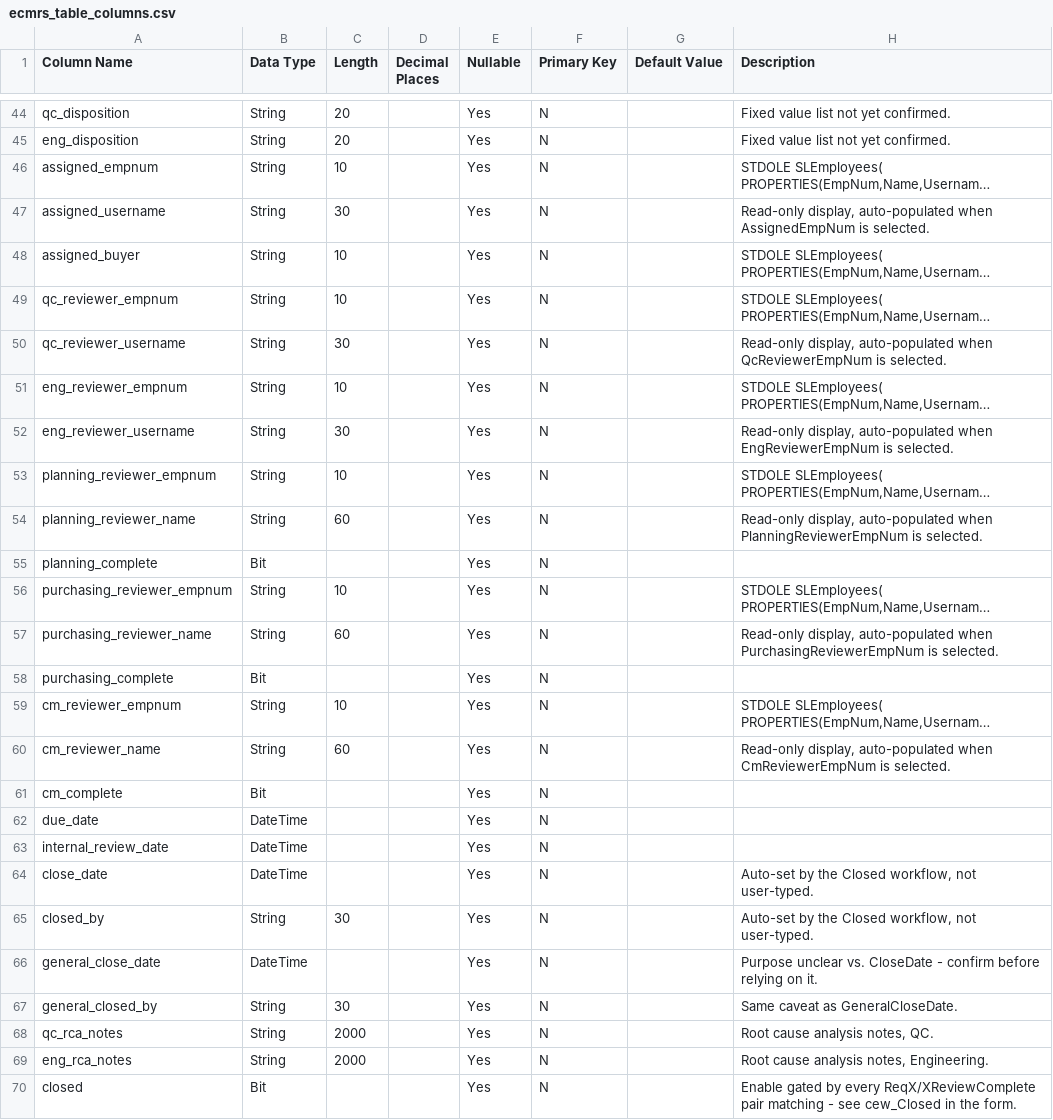
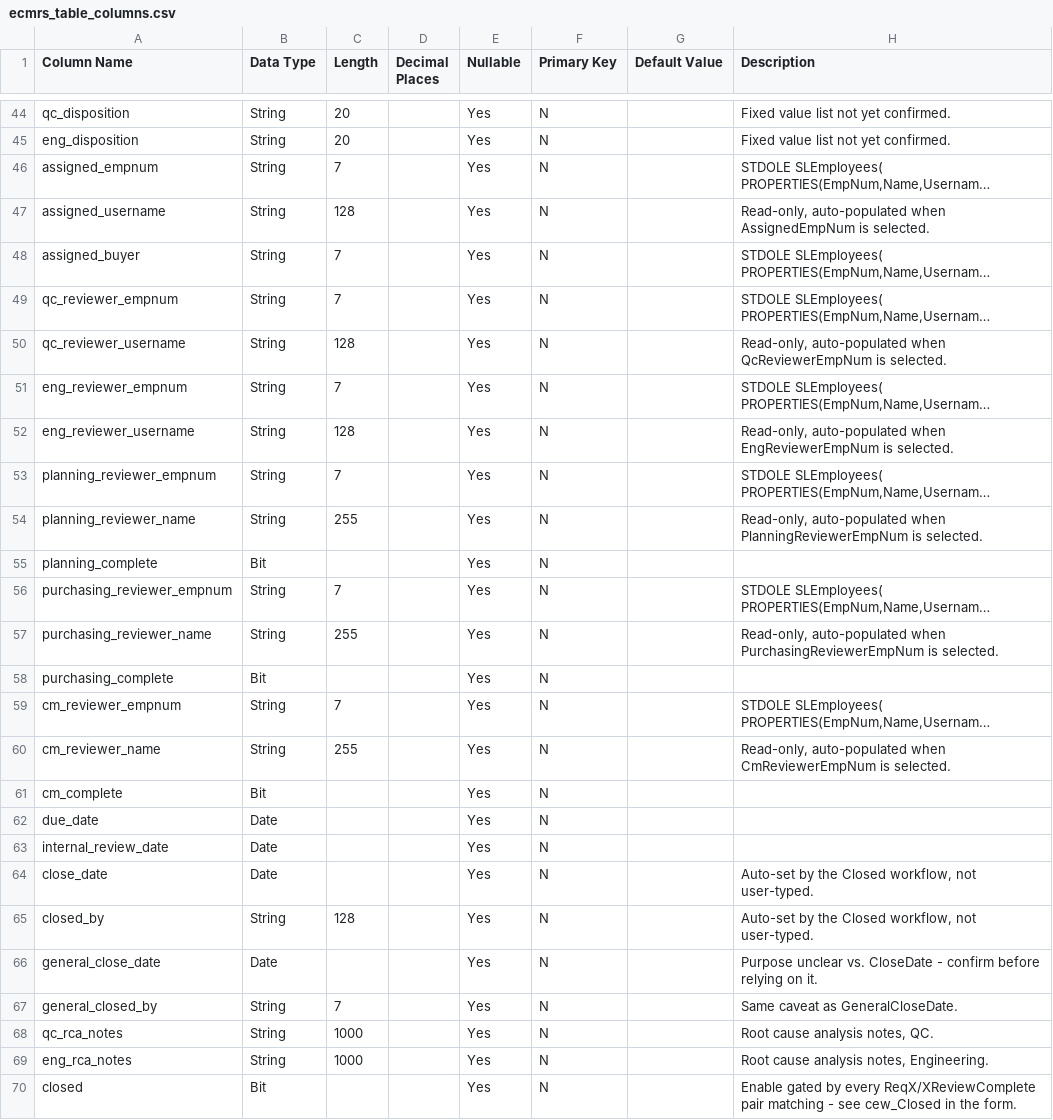
Before and after one commit to Enflite/eCMRs, a CSV file: exports/ecmrs_table_columns.csv, drawn as a sheet; only a part is shown, gaps mark what is left out; long unchanged cells end in …; the diff covers the shown part only; the diff names each change by its address in the sheet, - before the commit and + after, or states it on an @@ line.

```diff
--- a/exports/ecmrs_table_columns.csv
+++ b/exports/ecmrs_table_columns.csv
-C46 (Length): 10
+C46 (Length): 7
-C47 (Length): 30
+C47 (Length): 128
-H47 (Description): Read-only display, auto-populated when…
+H47 (Description): Read-only, auto-populated when…
-C48:C49 (Length): 10
+C48:C49 (Length): 7
-C50 (Length): 30
+C50 (Length): 128
-H50 (Description): Read-only display, auto-populated when…
+H50 (Description): Read-only, auto-populated when…
-C51 (Length): 10
+C51 (Length): 7
-C52 (Length): 30
+C52 (Length): 128
-H52 (Description): Read-only display, auto-populated when…
+H52 (Description): Read-only, auto-populated when…
-C53 (Length): 10
+C53 (Length): 7
-C54 (Length): 60
+C54 (Length): 255
-H54 (Description): Read-only display, auto-populated when…
+H54 (Description): Read-only, auto-populated when…
-C56 (Length): 10
+C56 (Length): 7
-C57 (Length): 60
+C57 (Length): 255
-H57 (Description): Read-only display, auto-populated when…
+H57 (Description): Read-only, auto-populated when…
-C59 (Length): 10
+C59 (Length): 7
-C60 (Length): 60
+C60 (Length): 255
-H60 (Description): Read-only display, auto-populated when…
+H60 (Description): Read-only, auto-populated when…
-B62:B64 (Data Type): DateTime
+B62:B64 (Data Type): Date
-C65 (Length): 30
+C65 (Length): 128
-B66 (Data Type): DateTime
+B66 (Data Type): Date
-C67 (Length): 30
+C67 (Length): 7
-C68:C69 (Length): 2000
+C68:C69 (Length): 1000
```
Also changed, not shown: 25 edited cells elsewhere in this file, exports/ecmrs_ido_properties.csv, 3 other files.
